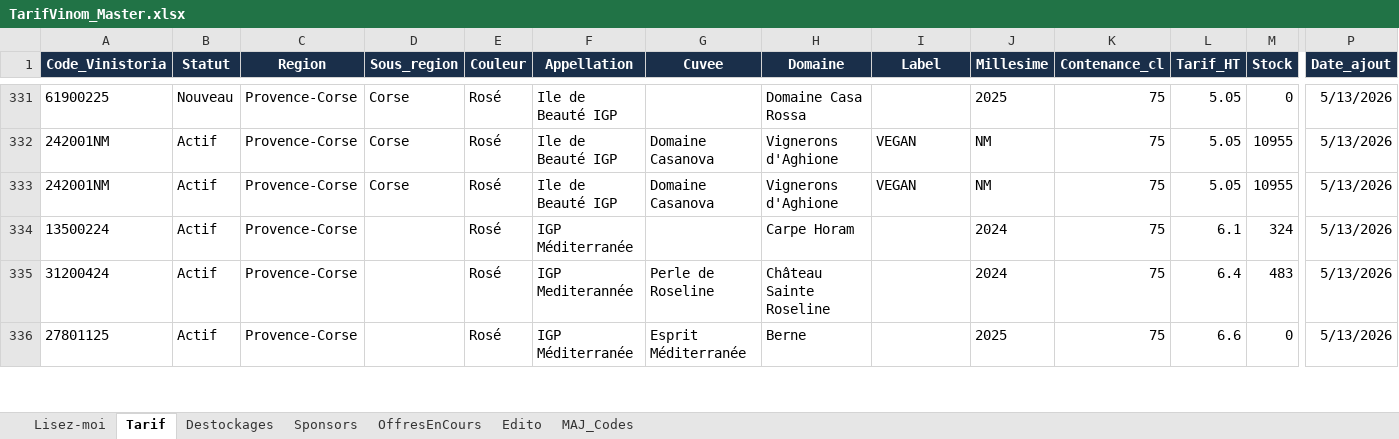
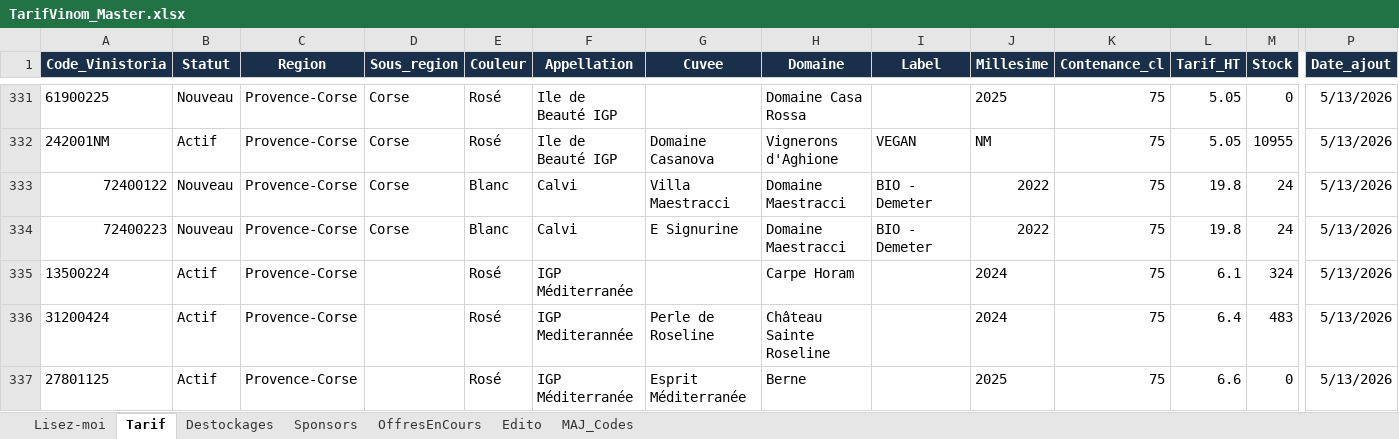
Before and after one commit to NoBullshitDrinks/vinom-tarif, an Excel workbook: data/TarifVinom_Master.xlsx, sheet Tarif, drawn as a sheet; only a part is shown, gaps mark what is left out; values as stored, in another font and other column widths than the file's, no borders; removed rows and columns are numbered as before the commit, all else as after; rows hold the shown columns only; the diff names each change by its address in the sheet, - before the commit and + after, or states it on an @@ line.

Commit message:
MAJ tarif via Power Automate

```diff
--- a/data/TarifVinom_Master.xlsx (sheet Tarif)
+++ b/data/TarifVinom_Master.xlsx (sheet Tarif)
-row 333: 242001NM | Actif | Provence-Corse | Corse | Rosé | Ile de Beauté IGP | Domaine Casanova | Vignerons d'Aghione | VEGAN | NM | 75 | 5.05 | 10955 | 5/13/2026
+row 333: 72400122 | Nouveau | Provence-Corse | Corse | Blanc | Calvi | Villa Maestracci | Domaine Maestracci | BIO - Demeter | 2022 | 75 | 19.8 | 24 | 5/13/2026
+row 334: 72400223 | Nouveau | Provence-Corse | Corse | Blanc | Calvi | E Signurine | Domaine Maestracci | BIO - Demeter | 2022 | 75 | 19.8 | 24 | 5/13/2026
```
